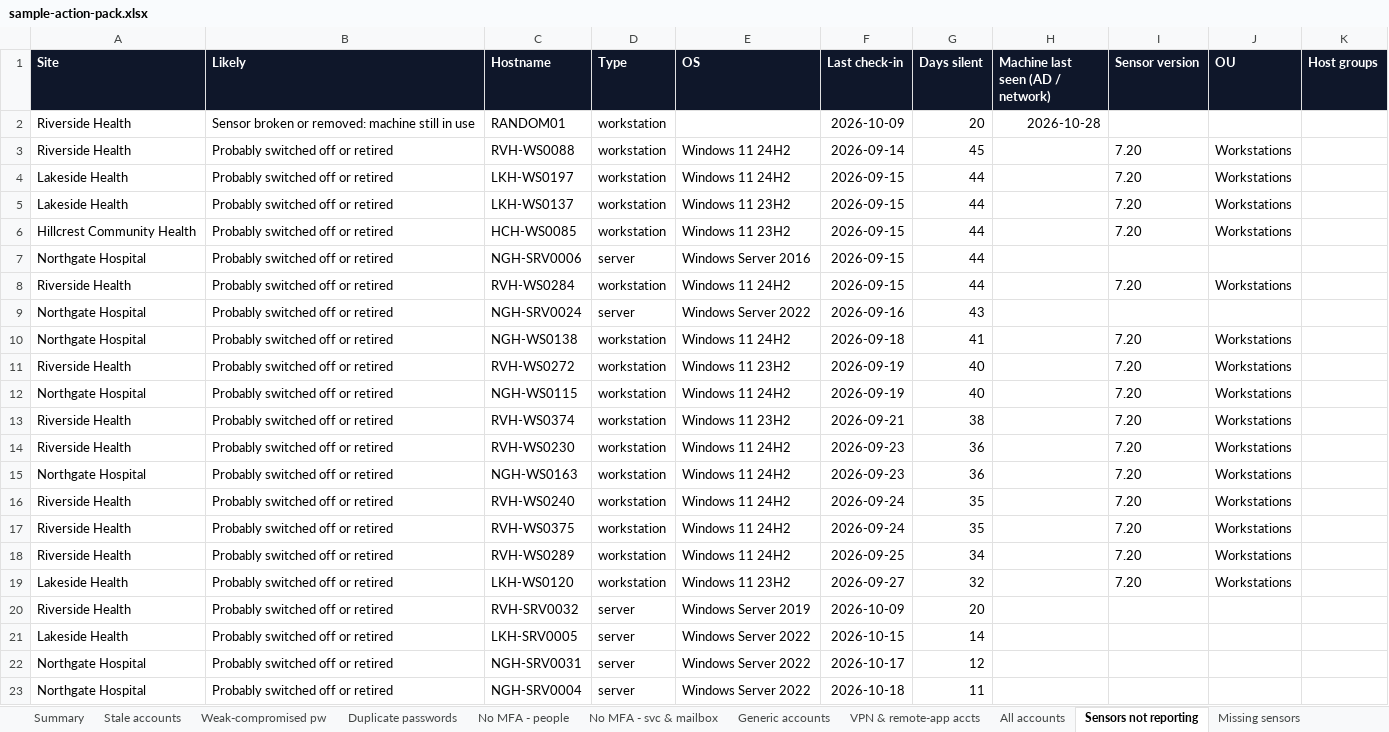
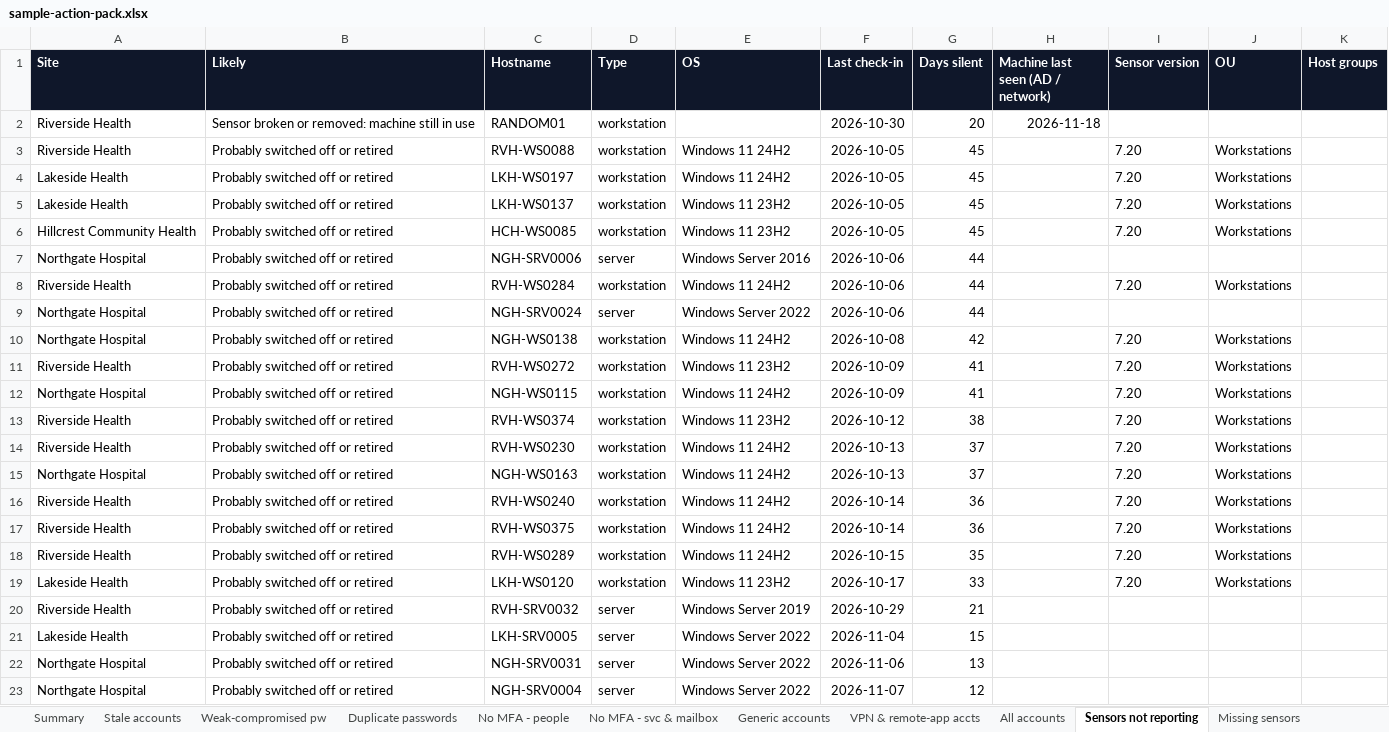
Before and after one commit to t-d-knight/secops-dash, an Excel workbook: reports/sample-action-pack.xlsx, sheet Sensors not reporting, drawn as a sheet; values as stored, in another font and other column widths than the file's, no borders; the diff names each change by its address in the sheet, - before the commit and + after, or states it on an @@ line.

```diff
--- a/reports/sample-action-pack.xlsx (sheet Sensors not reporting)
+++ b/reports/sample-action-pack.xlsx (sheet Sensors not reporting)
-F2 (Last check-in): 2026-10-09
+F2 (Last check-in): 2026-10-30
-H2 (Machine last seen (AD / network)): 2026-10-28
+H2 (Machine last seen (AD / network)): 2026-11-18
-F3 (Last check-in): 2026-09-14
+F3 (Last check-in): 2026-10-05
-F4:F6 (Last check-in): 2026-09-15
+F4:F6 (Last check-in): 2026-10-05
-G4:G6 (Days silent): 44
+G4:G6 (Days silent): 45
-F7:F8 (Last check-in): 2026-09-15
+F7:F8 (Last check-in): 2026-10-06
-F9 (Last check-in): 2026-09-16
+F9 (Last check-in): 2026-10-06
-G9 (Days silent): 43
+G9 (Days silent): 44
-F10 (Last check-in): 2026-09-18
+F10 (Last check-in): 2026-10-08
-G10 (Days silent): 41
+G10 (Days silent): 42
-F11:F12 (Last check-in): 2026-09-19
+F11:F12 (Last check-in): 2026-10-09
-G11:G12 (Days silent): 40
+G11:G12 (Days silent): 41
-F13 (Last check-in): 2026-09-21
+F13 (Last check-in): 2026-10-12
-F14:F15 (Last check-in): 2026-09-23
+F14:F15 (Last check-in): 2026-10-13
-G14:G15 (Days silent): 36
+G14:G15 (Days silent): 37
-F16:F17 (Last check-in): 2026-09-24
+F16:F17 (Last check-in): 2026-10-14
-G16:G17 (Days silent): 35
+G16:G17 (Days silent): 36
-F18 (Last check-in): 2026-09-25
+F18 (Last check-in): 2026-10-15
-G18 (Days silent): 34
+G18 (Days silent): 35
-F19 (Last check-in): 2026-09-27
+F19 (Last check-in): 2026-10-17
-G19 (Days silent): 32
+G19 (Days silent): 33
-F20 (Last check-in): 2026-10-09
+F20 (Last check-in): 2026-10-29
-G20 (Days silent): 20
+G20 (Days silent): 21
-F21 (Last check-in): 2026-10-15
+F21 (Last check-in): 2026-11-04
-G21 (Days silent): 14
+G21 (Days silent): 15
-F22 (Last check-in): 2026-10-17
+F22 (Last check-in): 2026-11-06
-G22 (Days silent): 12
+G22 (Days silent): 13
-F23 (Last check-in): 2026-10-18
+F23 (Last check-in): 2026-11-07
-G23 (Days silent): 11
+G23 (Days silent): 12
```
Also changed, not shown: sheet All accounts, sheet USB file writes, sheet USB drives, sheet Stale accounts, sheet Missing sensors, sheet Duplicate passwords, 3 more sheets, 7 other files.
